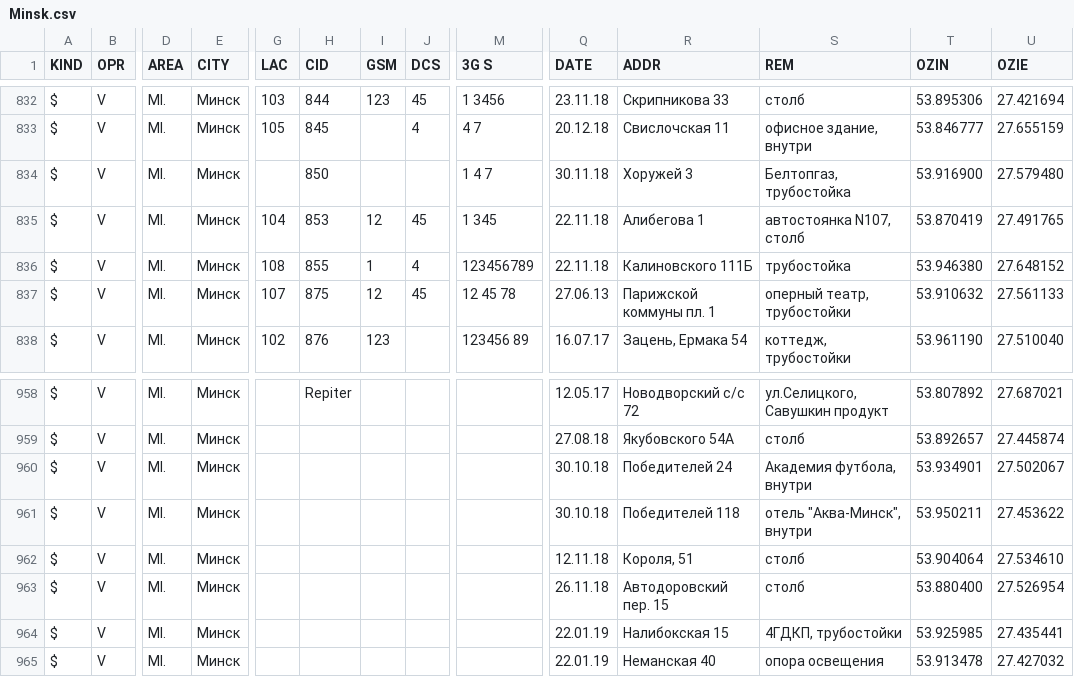
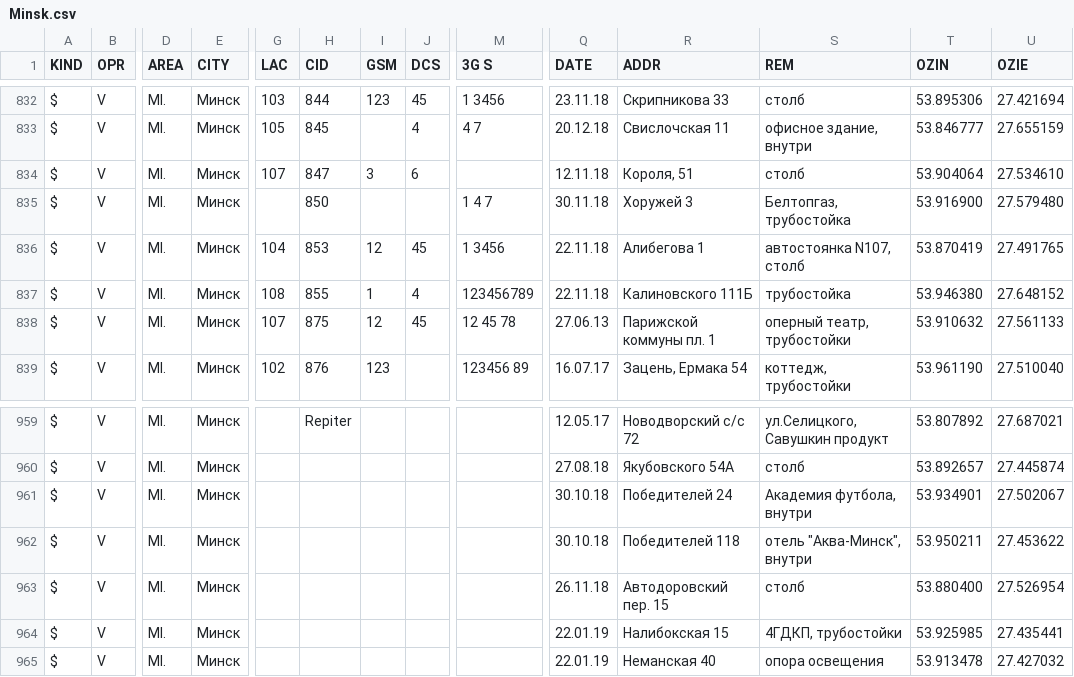
Before and after one commit to BelCellTracker/csv, a CSV file: Velcom/Minsk.csv, drawn as a sheet; only a part is shown, gaps mark what is left out; removed rows and columns are numbered as before the commit, all else as after; rows hold the shown columns only; the diff names each change by its address in the sheet, - before the commit and + after, or states it on an @@ line.

Commit message:
3 files | M  BeCloud/Minsk.csv, M  MTS/Minsk.csv, M  Velcom/Minsk.csv

```diff
--- a/Velcom/Minsk.csv
+++ b/Velcom/Minsk.csv
+row 834: $ | V | MI. | Минск | 107 | 847 | 3 | 6 |  | 12.11.18 | Короля, 51 | столб | 53.904064 | 27.534610
-M836 (3G S): 1 345
+M836 (3G S): 1 3456
-row 962: $ | V | MI. | Минск |  |  |  |  |  | 12.11.18 | Короля, 51 | столб | 53.904064 | 27.534610
```
Also changed, not shown: BeCloud/Minsk.csv, MTS/Minsk.csv.
